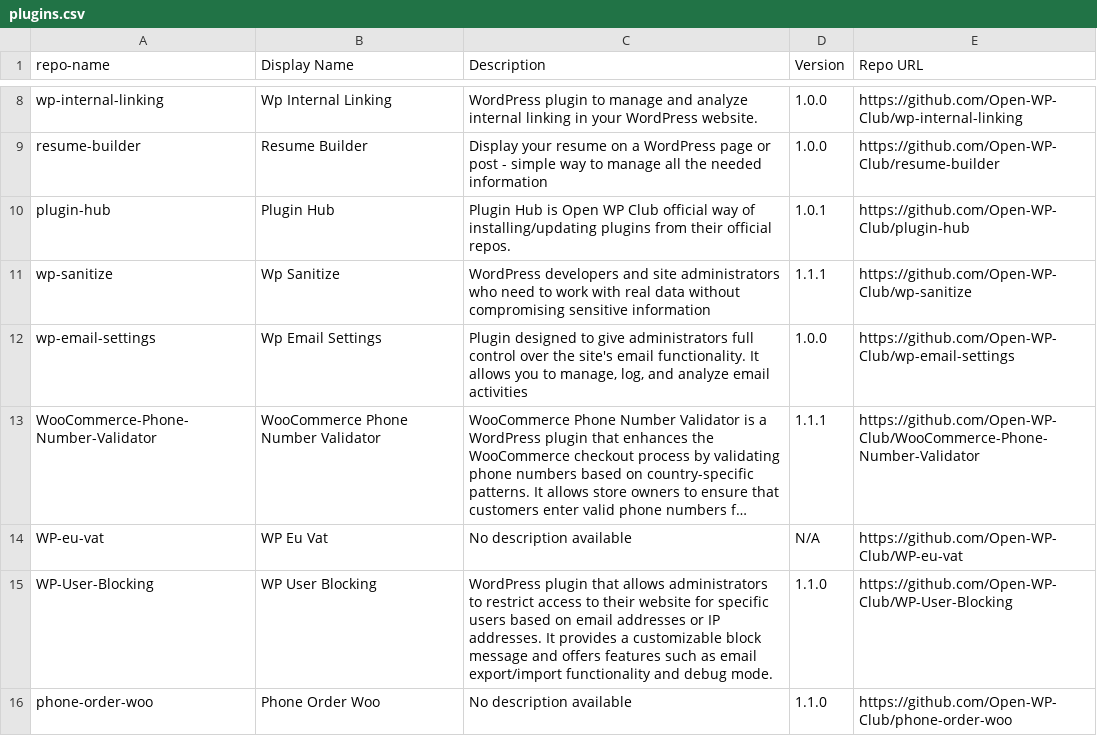
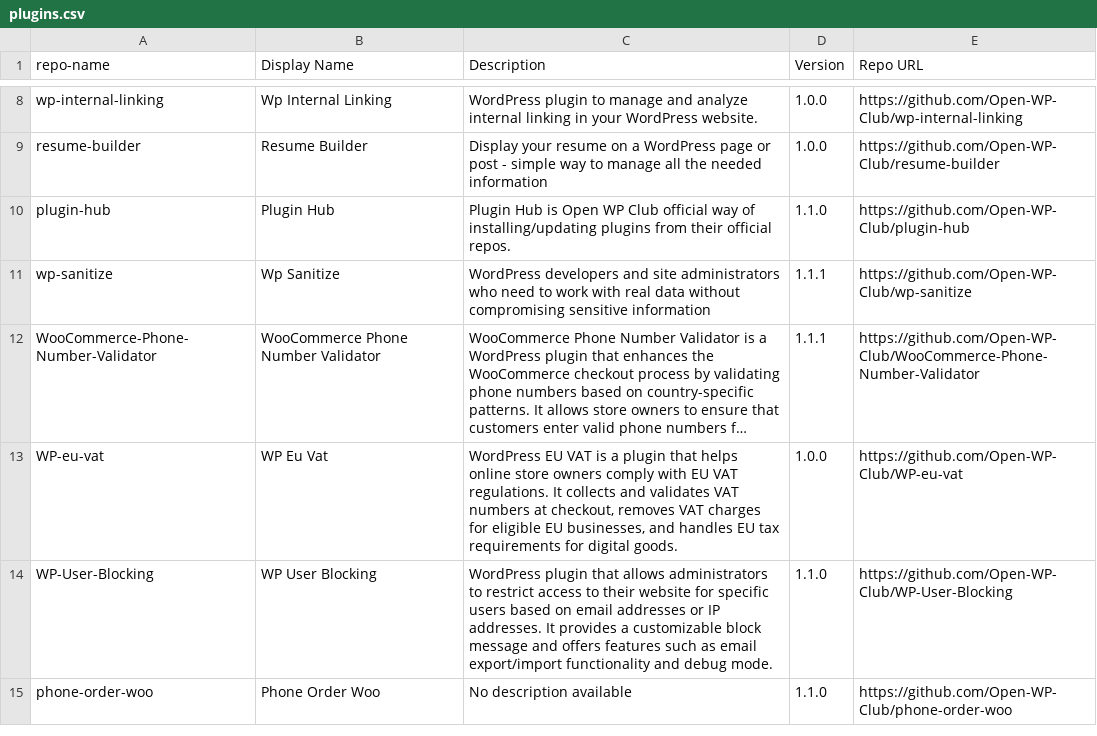
Before and after one commit to Open-WP-Club/.github, a CSV file: plugins.csv, drawn as a sheet; only a part is shown, gaps mark what is left out; long unchanged cells end in …; removed rows and columns are numbered as before the commit, all else as after; the diff names each change by its address in the sheet, - before the commit and + after, or states it on an @@ line.

```diff
--- a/plugins.csv
+++ b/plugins.csv
-D10 (Version): 1.0.1
+D10 (Version): 1.1.0
-row 12: wp-email-settings | Wp Email Settings | Plugin designed to give administrators full control over the site's email functionality. It allows you to manage, log, and analyze email activities | 1.0.0 | https://github.com/Open-WP-Club/wp-email-settings
-C13 (Description): No description available
+C13 (Description): WordPress EU VAT is a plugin that helps online store owners comply with EU VAT regulations. It collects and validates VAT numbers at checkout, removes VAT charges for eligible EU businesses, and handles EU tax requirements for digital goods.
-D13 (Version): N/A
+D13 (Version): 1.0.0
```
